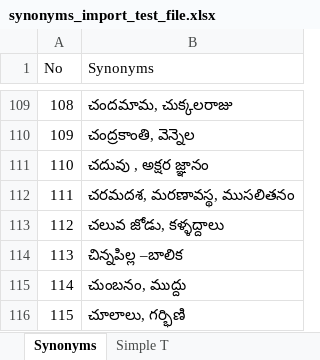
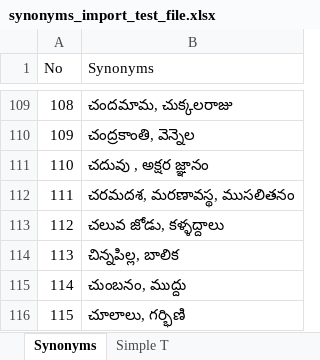
Before and after one commit to tthrash/Name-in-Synonym, an Excel workbook: test_files/synonyms_import_test_file.xlsx, sheet Synonyms, drawn as a sheet; only a part is shown, gaps mark what is left out; values as stored, in another font and other column widths than the file's, no borders; the diff names each change by its address in the sheet, - before the commit and + after, or states it on an @@ line.

```diff
--- a/test_files/synonyms_import_test_file.xlsx (sheet Synonyms)
+++ b/test_files/synonyms_import_test_file.xlsx (sheet Synonyms)
-B114 (Synonyms): చిన్నపిల్ల –బాలిక
+B114 (Synonyms): చిన్నపిల్ల, బాలిక
```
Also changed, not shown: 2 other files.
